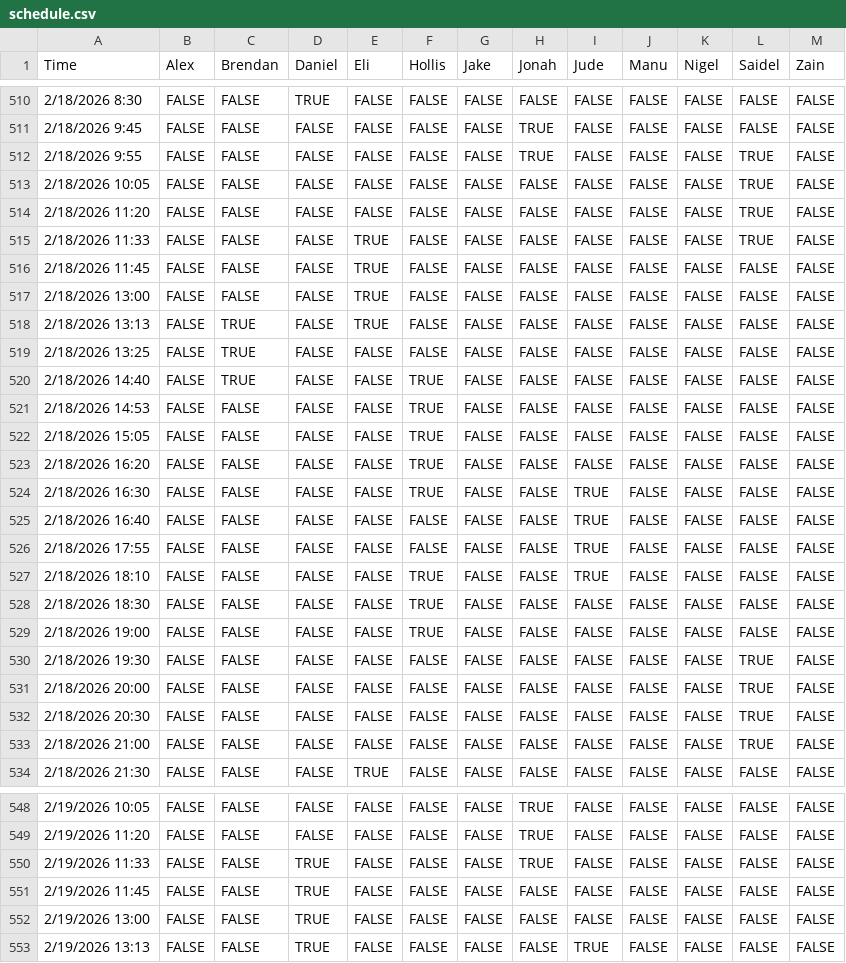
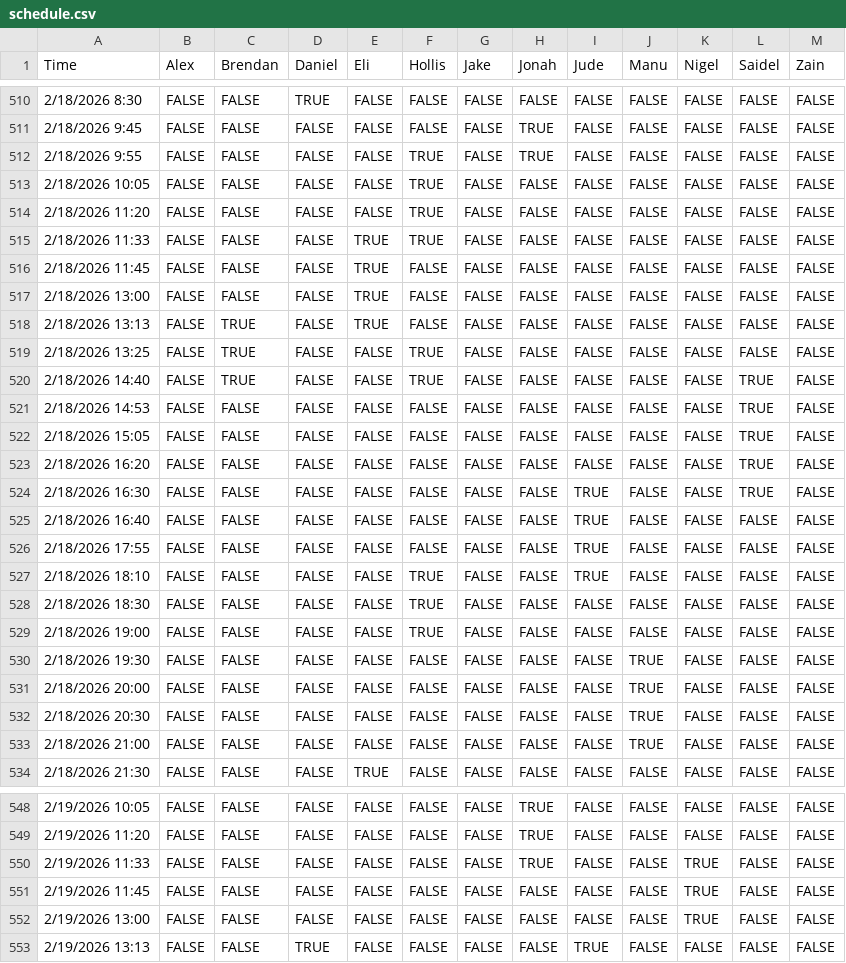
Before and after one commit to JazzyJonah/UNC-Tenting-2026, a CSV file: data/schedule.csv, drawn as a sheet; only a part is shown, gaps mark what is left out; the diff covers the shown part only.

Commit message:
Add files via upload

```diff
--- a/data/schedule.csv
+++ b/data/schedule.csv
@@ -511,6 +511,6 @@ Time,Alex,Brendan,Daniel,Eli,Hollis,Jake,Jonah,Jude,Manu,Nigel,Saidel,Zain
 2/18/2026 9:45,FALSE,FALSE,FALSE,FALSE,FALSE,FALSE,TRUE,FALSE,FALSE,FALSE,FALSE,FALSE
-2/18/2026 9:55,FALSE,FALSE,FALSE,FALSE,FALSE,FALSE,TRUE,FALSE,FALSE,FALSE,TRUE,FALSE
-2/18/2026 10:05,FALSE,FALSE,FALSE,FALSE,FALSE,FALSE,FALSE,FALSE,FALSE,FALSE,TRUE,FALSE
-2/18/2026 11:20,FALSE,FALSE,FALSE,FALSE,FALSE,FALSE,FALSE,FALSE,FALSE,FALSE,TRUE,FALSE
-2/18/2026 11:33,FALSE,FALSE,FALSE,TRUE,FALSE,FALSE,FALSE,FALSE,FALSE,FALSE,TRUE,FALSE
+2/18/2026 9:55,FALSE,FALSE,FALSE,FALSE,TRUE,FALSE,TRUE,FALSE,FALSE,FALSE,FALSE,FALSE
+2/18/2026 10:05,FALSE,FALSE,FALSE,FALSE,TRUE,FALSE,FALSE,FALSE,FALSE,FALSE,FALSE,FALSE
+2/18/2026 11:20,FALSE,FALSE,FALSE,FALSE,TRUE,FALSE,FALSE,FALSE,FALSE,FALSE,FALSE,FALSE
+2/18/2026 11:33,FALSE,FALSE,FALSE,TRUE,TRUE,FALSE,FALSE,FALSE,FALSE,FALSE,FALSE,FALSE
 2/18/2026 11:45,FALSE,FALSE,FALSE,TRUE,FALSE,FALSE,FALSE,FALSE,FALSE,FALSE,FALSE,FALSE
@@ -518,8 +518,8 @@ Time,Alex,Brendan,Daniel,Eli,Hollis,Jake,Jonah,Jude,Manu,Nigel,Saidel,Zain
 2/18/2026 13:13,FALSE,TRUE,FALSE,TRUE,FALSE,FALSE,FALSE,FALSE,FALSE,FALSE,FALSE,FALSE
-2/18/2026 13:25,FALSE,TRUE,FALSE,FALSE,FALSE,FALSE,FALSE,FALSE,FALSE,FALSE,FALSE,FALSE
-2/18/2026 14:40,FALSE,TRUE,FALSE,FALSE,TRUE,FALSE,FALSE,FALSE,FALSE,FALSE,FALSE,FALSE
-2/18/2026 14:53,FALSE,FALSE,FALSE,FALSE,TRUE,FALSE,FALSE,FALSE,FALSE,FALSE,FALSE,FALSE
-2/18/2026 15:05,FALSE,FALSE,FALSE,FALSE,TRUE,FALSE,FALSE,FALSE,FALSE,FALSE,FALSE,FALSE
-2/18/2026 16:20,FALSE,FALSE,FALSE,FALSE,TRUE,FALSE,FALSE,FALSE,FALSE,FALSE,FALSE,FALSE
-2/18/2026 16:30,FALSE,FALSE,FALSE,FALSE,TRUE,FALSE,FALSE,TRUE,FALSE,FALSE,FALSE,FALSE
+2/18/2026 13:25,FALSE,TRUE,FALSE,FALSE,TRUE,FALSE,FALSE,FALSE,FALSE,FALSE,FALSE,FALSE
+2/18/2026 14:40,FALSE,TRUE,FALSE,FALSE,TRUE,FALSE,FALSE,FALSE,FALSE,FALSE,TRUE,FALSE
+2/18/2026 14:53,FALSE,FALSE,FALSE,FALSE,FALSE,FALSE,FALSE,FALSE,FALSE,FALSE,TRUE,FALSE
+2/18/2026 15:05,FALSE,FALSE,FALSE,FALSE,FALSE,FALSE,FALSE,FALSE,FALSE,FALSE,TRUE,FALSE
+2/18/2026 16:20,FALSE,FALSE,FALSE,FALSE,FALSE,FALSE,FALSE,FALSE,FALSE,FALSE,TRUE,FALSE
+2/18/2026 16:30,FALSE,FALSE,FALSE,FALSE,FALSE,FALSE,FALSE,TRUE,FALSE,FALSE,TRUE,FALSE
 2/18/2026 16:40,FALSE,FALSE,FALSE,FALSE,FALSE,FALSE,FALSE,TRUE,FALSE,FALSE,FALSE,FALSE
@@ -529,6 +529,6 @@ Time,Alex,Brendan,Daniel,Eli,Hollis,Jake,Jonah,Jude,Manu,Nigel,Saidel,Zain
 2/18/2026 19:00,FALSE,FALSE,FALSE,FALSE,TRUE,FALSE,FALSE,FALSE,FALSE,FALSE,FALSE,FALSE
-2/18/2026 19:30,FALSE,FALSE,FALSE,FALSE,FALSE,FALSE,FALSE,FALSE,FALSE,FALSE,TRUE,FALSE
-2/18/2026 20:00,FALSE,FALSE,FALSE,FALSE,FALSE,FALSE,FALSE,FALSE,FALSE,FALSE,TRUE,FALSE
-2/18/2026 20:30,FALSE,FALSE,FALSE,FALSE,FALSE,FALSE,FALSE,FALSE,FALSE,FALSE,TRUE,FALSE
-2/18/2026 21:00,FALSE,FALSE,FALSE,FALSE,FALSE,FALSE,FALSE,FALSE,FALSE,FALSE,TRUE,FALSE
+2/18/2026 19:30,FALSE,FALSE,FALSE,FALSE,FALSE,FALSE,FALSE,FALSE,TRUE,FALSE,FALSE,FALSE
+2/18/2026 20:00,FALSE,FALSE,FALSE,FALSE,FALSE,FALSE,FALSE,FALSE,TRUE,FALSE,FALSE,FALSE
+2/18/2026 20:30,FALSE,FALSE,FALSE,FALSE,FALSE,FALSE,FALSE,FALSE,TRUE,FALSE,FALSE,FALSE
+2/18/2026 21:00,FALSE,FALSE,FALSE,FALSE,FALSE,FALSE,FALSE,FALSE,TRUE,FALSE,FALSE,FALSE
 2/18/2026 21:30,FALSE,FALSE,FALSE,TRUE,FALSE,FALSE,FALSE,FALSE,FALSE,FALSE,FALSE,FALSE
@@ -549,5 +549,5 @@ Time,Alex,Brendan,Daniel,Eli,Hollis,Jake,Jonah,Jude,Manu,Nigel,Saidel,Zain
 2/19/2026 11:20,FALSE,FALSE,FALSE,FALSE,FALSE,FALSE,TRUE,FALSE,FALSE,FALSE,FALSE,FALSE
-2/19/2026 11:33,FALSE,FALSE,TRUE,FALSE,FALSE,FALSE,TRUE,FALSE,FALSE,FALSE,FALSE,FALSE
-2/19/2026 11:45,FALSE,FALSE,TRUE,FALSE,FALSE,FALSE,FALSE,FALSE,FALSE,FALSE,FALSE,FALSE
-2/19/2026 13:00,FALSE,FALSE,TRUE,FALSE,FALSE,FALSE,FALSE,FALSE,FALSE,FALSE,FALSE,FALSE
+2/19/2026 11:33,FALSE,FALSE,FALSE,FALSE,FALSE,FALSE,TRUE,FALSE,FALSE,TRUE,FALSE,FALSE
+2/19/2026 11:45,FALSE,FALSE,FALSE,FALSE,FALSE,FALSE,FALSE,FALSE,FALSE,TRUE,FALSE,FALSE
+2/19/2026 13:00,FALSE,FALSE,FALSE,FALSE,FALSE,FALSE,FALSE,FALSE,FALSE,TRUE,FALSE,FALSE
 2/19/2026 13:13,FALSE,FALSE,TRUE,FALSE,FALSE,FALSE,FALSE,TRUE,FALSE,FALSE,FALSE,FALSE
```
Also changed, not shown: 2 edited cells elsewhere in this file.
